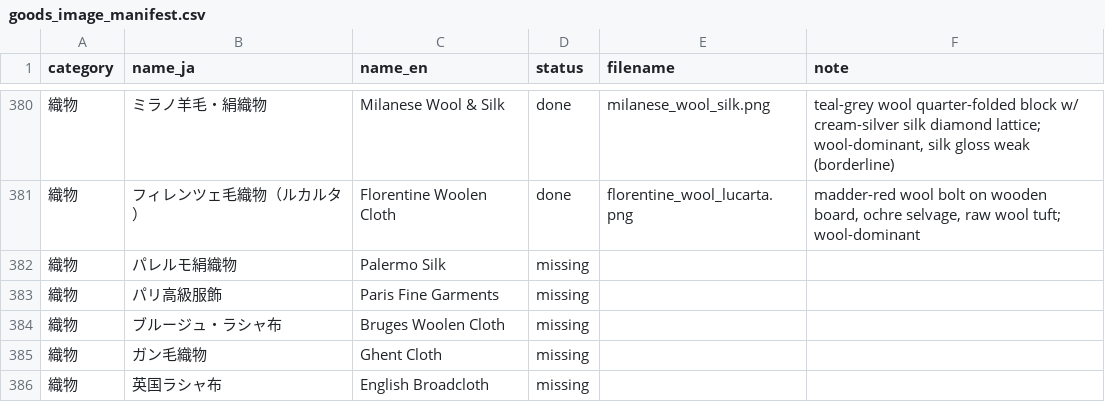
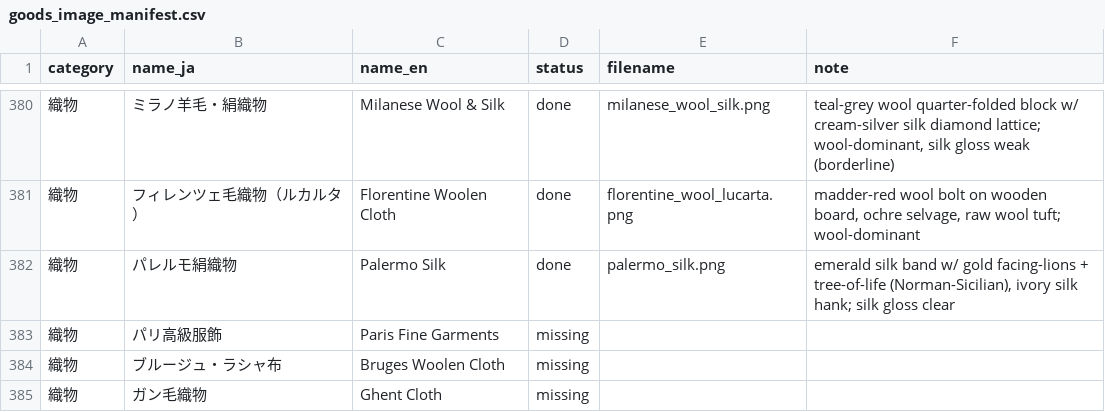
Before and after one commit to mwgmr056/caravan-game-assets, a CSV file: goods_images/goods_image_manifest.csv, drawn as a sheet; only a part is shown, gaps mark what is left out; the shorter side is filled out with more unchanged rows.

```diff
--- a/goods_images/goods_image_manifest.csv
+++ b/goods_images/goods_image_manifest.csv
@@ -381,3 +381,3 @@
 織物,フィレンツェ毛織物（ルカルタ）,Florentine Woolen Cloth,done,florentine_wool_lucarta.png,"madder-red wool bolt on wooden board, ochre selvage, raw wool tuft; wool-dominant"
-織物,パレルモ絹織物,Palermo Silk,missing,,
+織物,パレルモ絹織物,Palermo Silk,done,palermo_silk.png,"emerald silk band w/ gold facing-lions + tree-of-life (Norman-Sicilian), ivory silk hank; silk gloss clear"
 織物,パリ高級服飾,Paris Fine Garments,missing,,
```
Also changed, not shown: 2 other files.
